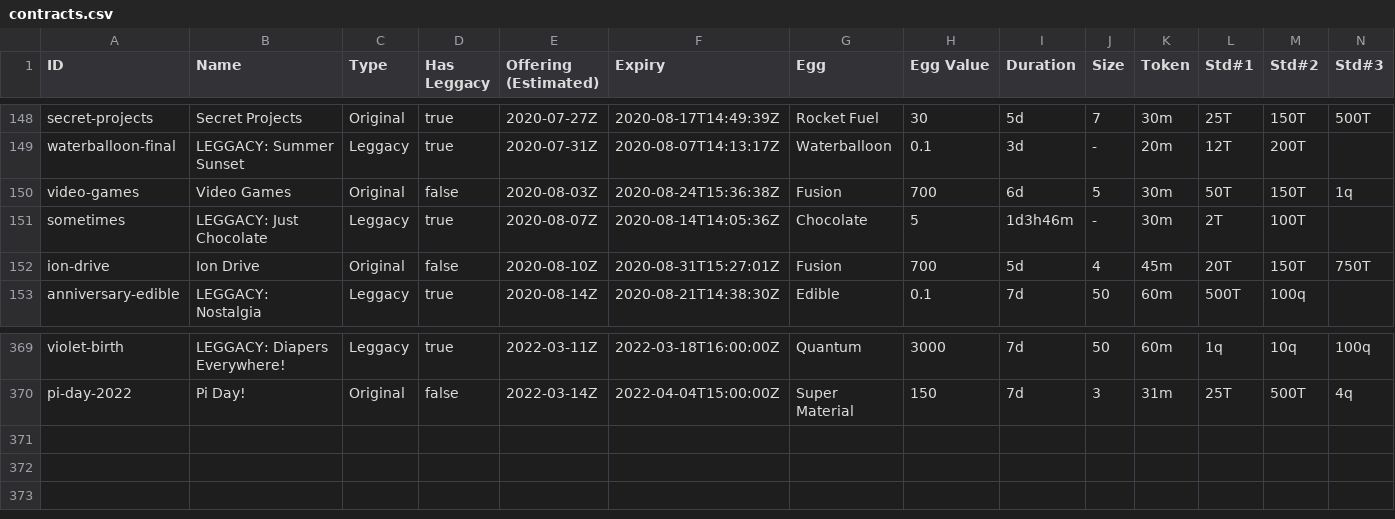
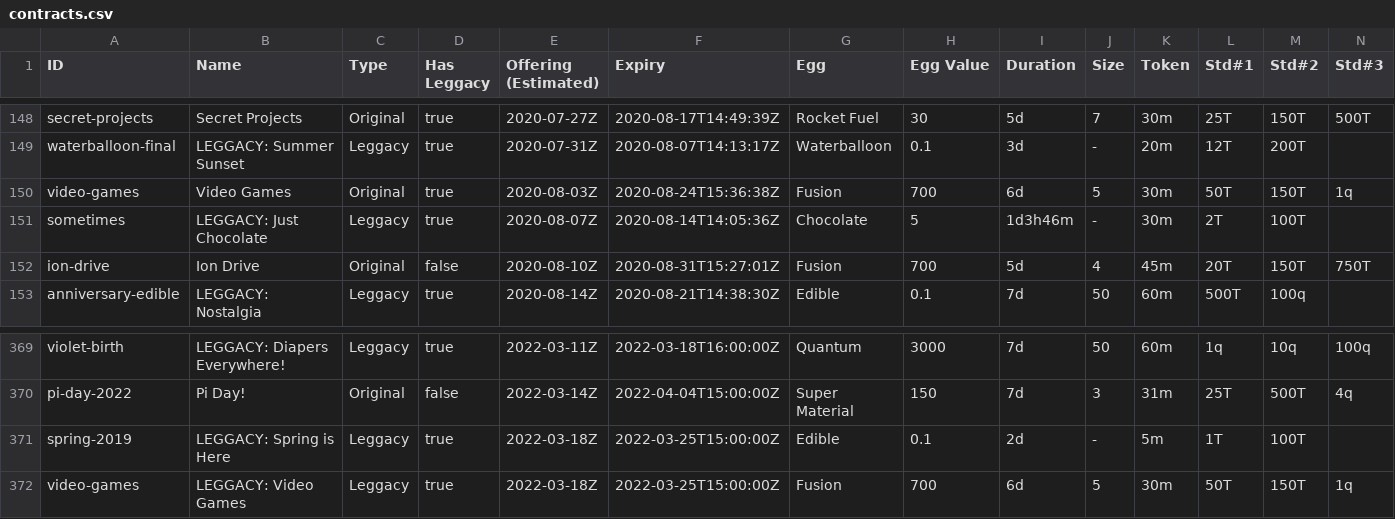
Before and after one commit to fanaticscripter/EggContractor, a CSV file: misc/ContractAggregator/data/contracts.csv, drawn as a sheet; only a part is shown, gaps mark what is left out; rows hold the shown columns only; the diff names each change by its address in the sheet, - before the commit and + after, or states it on an @@ line.

```diff
--- a/misc/ContractAggregator/data/contracts.csv
+++ b/misc/ContractAggregator/data/contracts.csv
-D150 (Has Leggacy): false
+D150 (Has Leggacy): true
+row 371: spring-2019 | LEGGACY: Spring is Here | Leggacy | true | 2022-03-18Z | 2022-03-25T15:00:00Z | Edible | 0.1 | 2d | - | 5m | 1T | 100T
+row 372: video-games | LEGGACY: Video Games | Leggacy | true | 2022-03-18Z | 2022-03-25T15:00:00Z | Fusion | 700 | 6d | 5 | 30m | 50T | 150T | 1q
```
